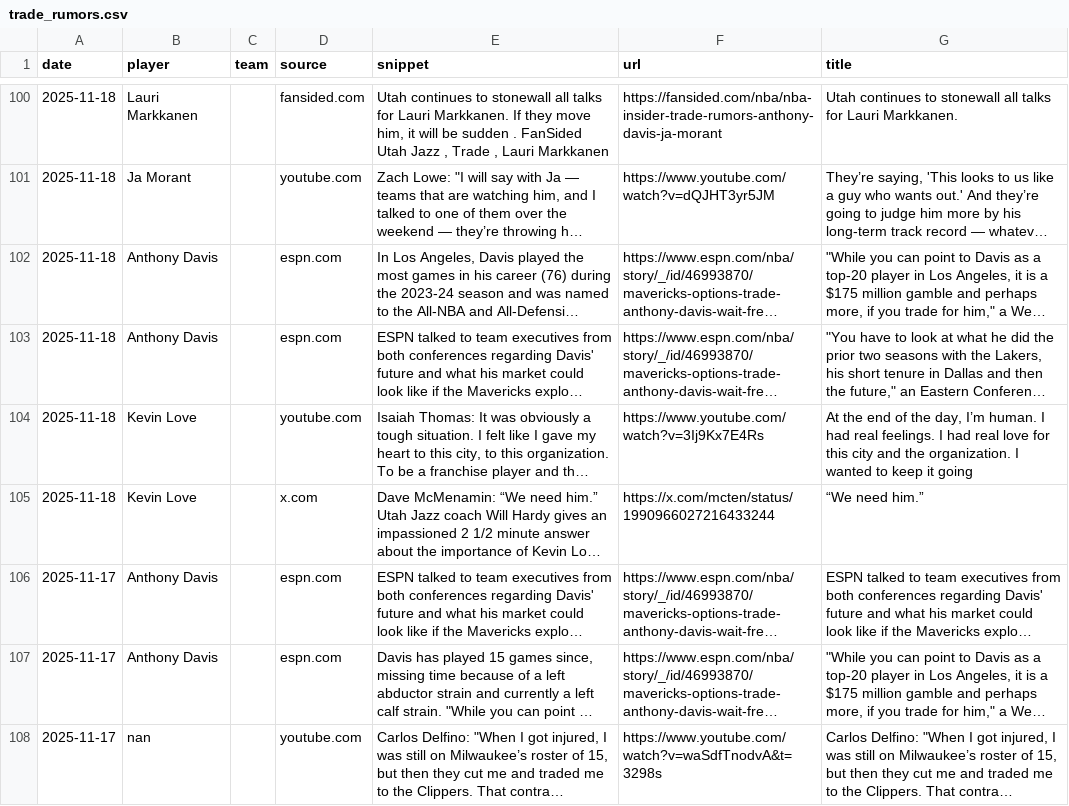
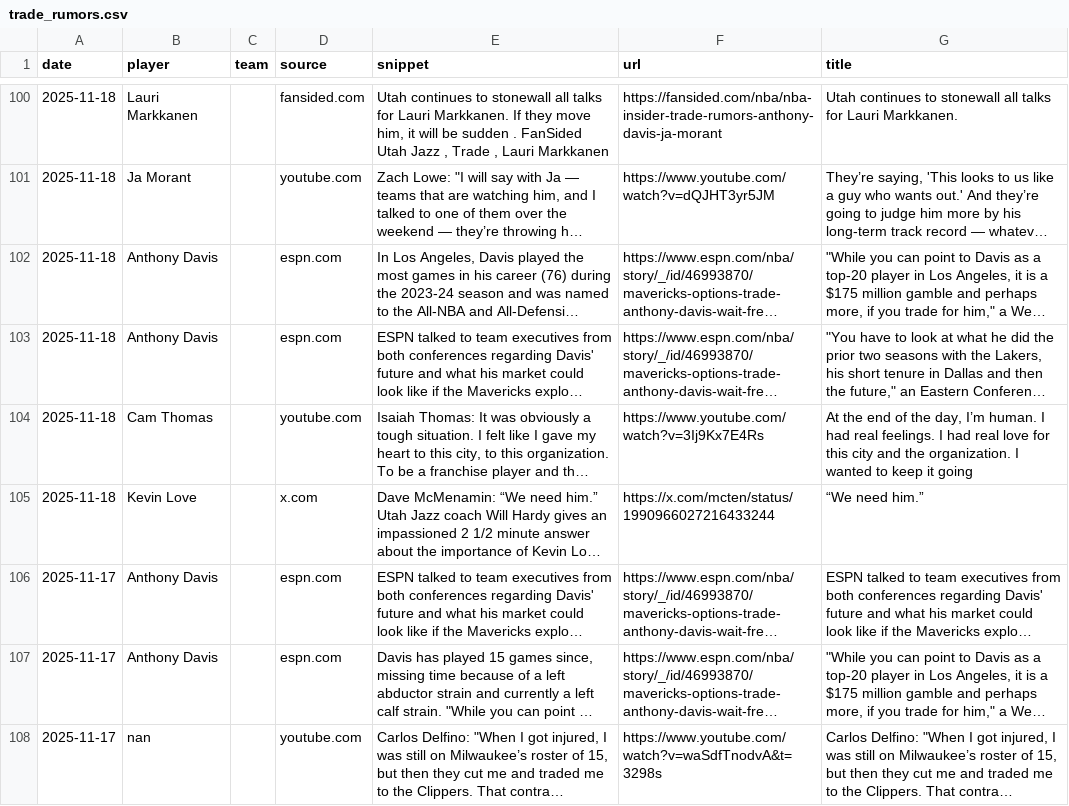
Before and after one commit to jsierrahoopshype/nba-trade-rumor-rankings, a CSV file: trade_rumors.csv, drawn as a sheet; only a part is shown, gaps mark what is left out; long unchanged cells end in …; the diff names each change by its address in the sheet, - before the commit and + after, or states it on an @@ line.

```diff
--- a/trade_rumors.csv
+++ b/trade_rumors.csv
-B104 (player): Kevin Love
+B104 (player): Cam Thomas
```
